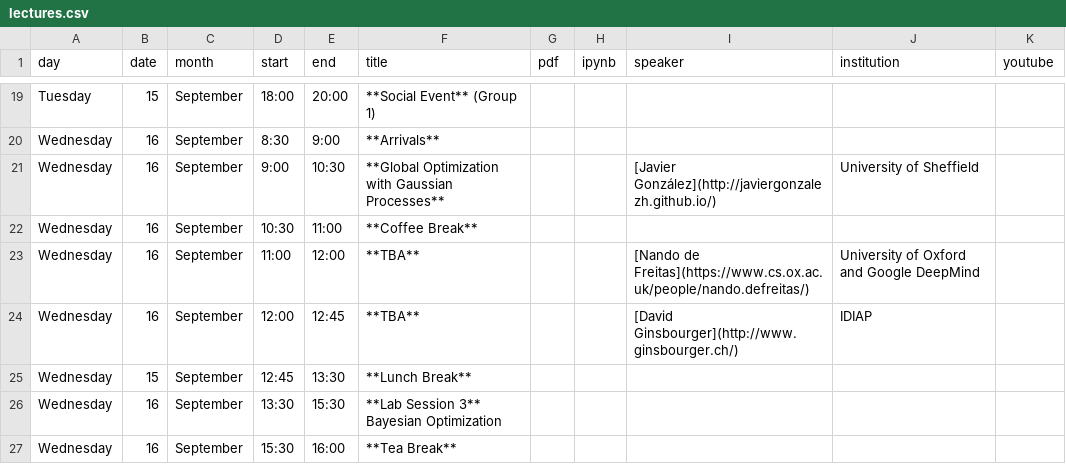
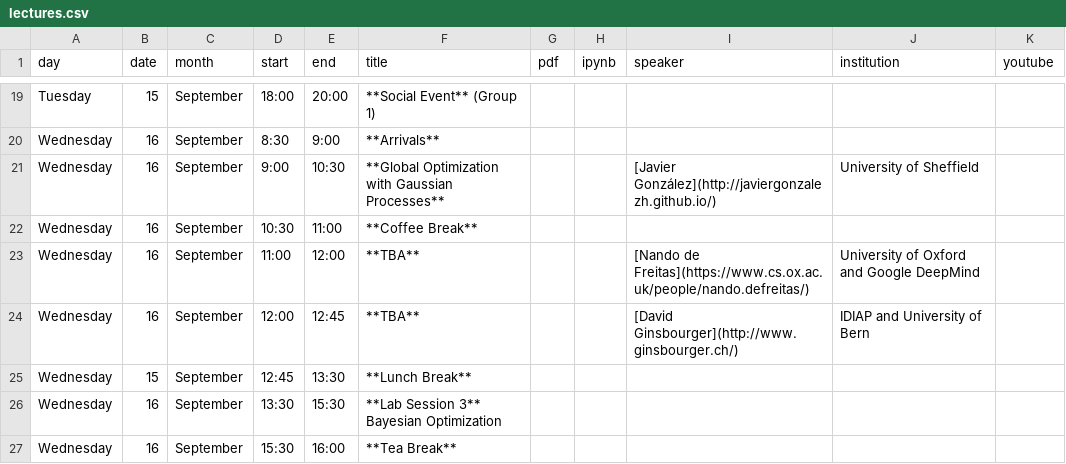
Before and after one commit to gpschool/gpss15, a CSV file: _data/lectures.csv, drawn as a sheet; only a part is shown, gaps mark what is left out.

Commit message:
changed David'a affiliation

```diff
--- a/_data/lectures.csv
+++ b/_data/lectures.csv
@@ -23,3 +23,3 @@ Wednesday,16,September,10:30,11:00,**Coffee Break**,,,,,
 Wednesday,16,September,11:00,12:00,**TBA**,,,[Nando de Freitas](https://www.cs.ox.ac.uk/people/nando.defreitas/),"University of Oxford and Google DeepMind",
-Wednesday,16,September,12:00,12:45,**TBA**,,,[David Ginsbourger](http://www.ginsbourger.ch/), IDIAP,
+Wednesday,16,September,12:00,12:45,**TBA**,,,[David Ginsbourger](http://www.ginsbourger.ch/), IDIAP and University of Bern,
 Wednesday,15,September,12:45,13:30,**Lunch Break**,,,,
```
